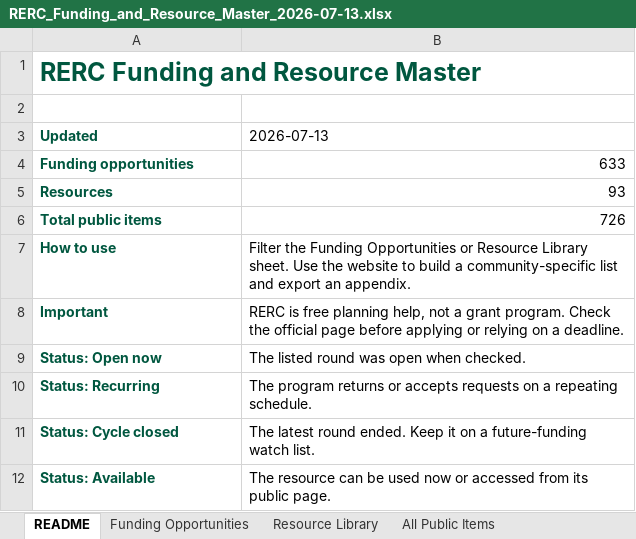
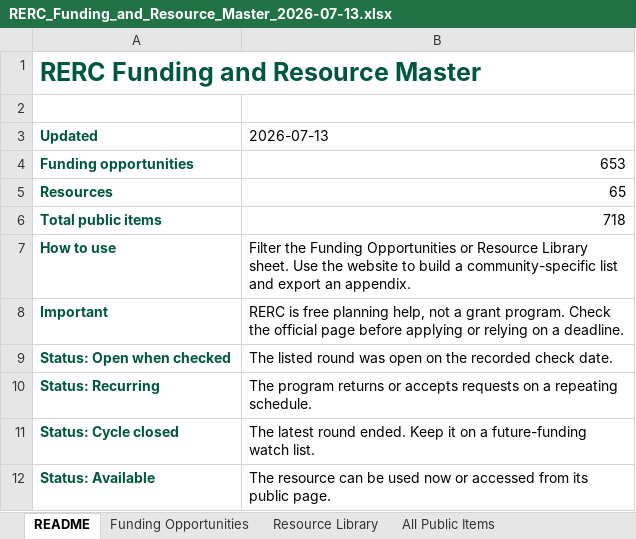
Before and after one commit to henkelpress/rerc-grant-finder, an Excel workbook: downloads/RERC_Funding_and_Resource_Master_2026-07-13.xlsx, sheet README, drawn as a sheet; values as stored, in another font and other column widths than the file's, no borders; removed rows and columns are numbered as before the commit, all else as after; the diff names each change by its address in the sheet, - before the commit and + after, or states it on an @@ line.

```diff
--- a/downloads/RERC_Funding_and_Resource_Master_2026-07-13.xlsx (sheet README)
+++ b/downloads/RERC_Funding_and_Resource_Master_2026-07-13.xlsx (sheet README)
-B4 (2026-07-13): 633
+B4 (2026-07-13): 653
-B5 (2026-07-13): 93
+B5 (2026-07-13): 65
-B6 (2026-07-13): 726
+B6 (2026-07-13): 718
-row 9: Status: Open now | The listed round was open when checked.
+row 9: Status: Open when checked | The listed round was open on the recorded check date.
```
Also changed, not shown: sheet Funding Opportunities, sheet Resource Library, sheet All Public Items, 30 other files.
